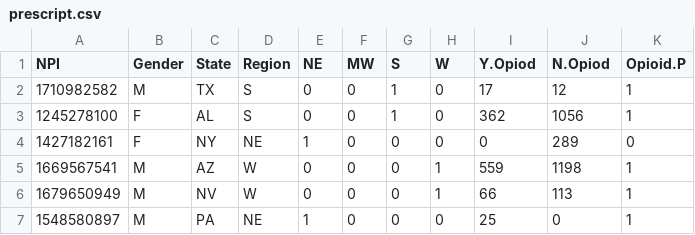
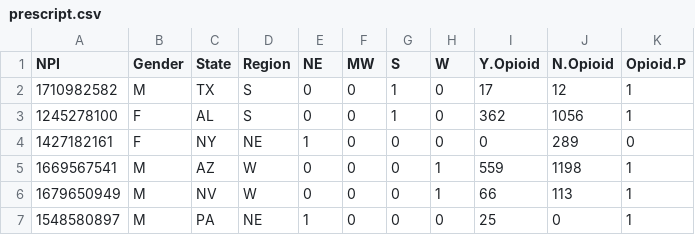
Before and after one commit to adim7/Datasets, a CSV file: prescript.csv, drawn as a sheet; only a part is shown.

Commit message:
Update prescript.csv

```diff
--- a/prescript.csv
+++ b/prescript.csv
@@ -1,2 +1,2 @@
-NPI,Gender,State,Region,NE,MW,S,W,Y.Opiod,N.Opiod,Opioid.P
+NPI,Gender,State,Region,NE,MW,S,W,Y.Opioid,N.Opioid,Opioid.P
 1710982582,M,TX,S,0,0,1,0,17,12,1
```
